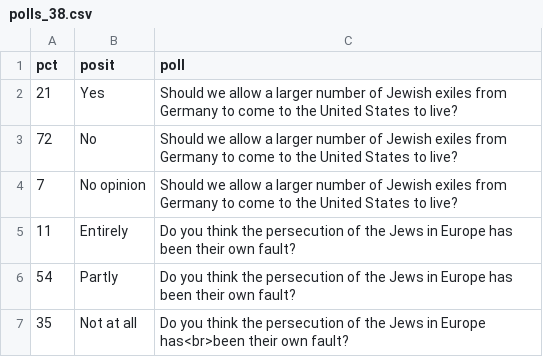
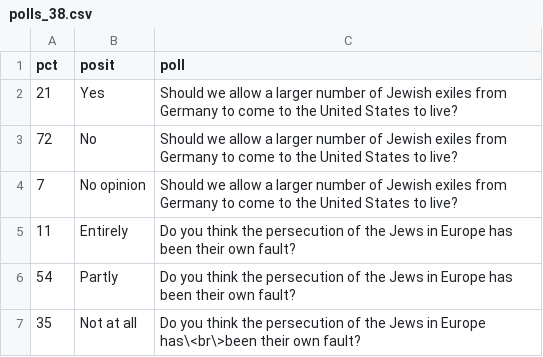
Before and after one commit to erauchway/mapbits, a CSV file: polls_38.csv, drawn as a sheet.

Commit message:
edited strip

```diff
--- a/polls_38.csv
+++ b/polls_38.csv
@@ -6,2 +6,2 @@ pct,posit,poll
 54,Partly,Do you think the persecution of the Jews in Europe has been their own fault?
-35,Not at all,Do you think the persecution of the Jews in Europe has<br>been their own fault?
+35,Not at all,Do you think the persecution of the Jews in Europe has\<br\>been their own fault?
```
